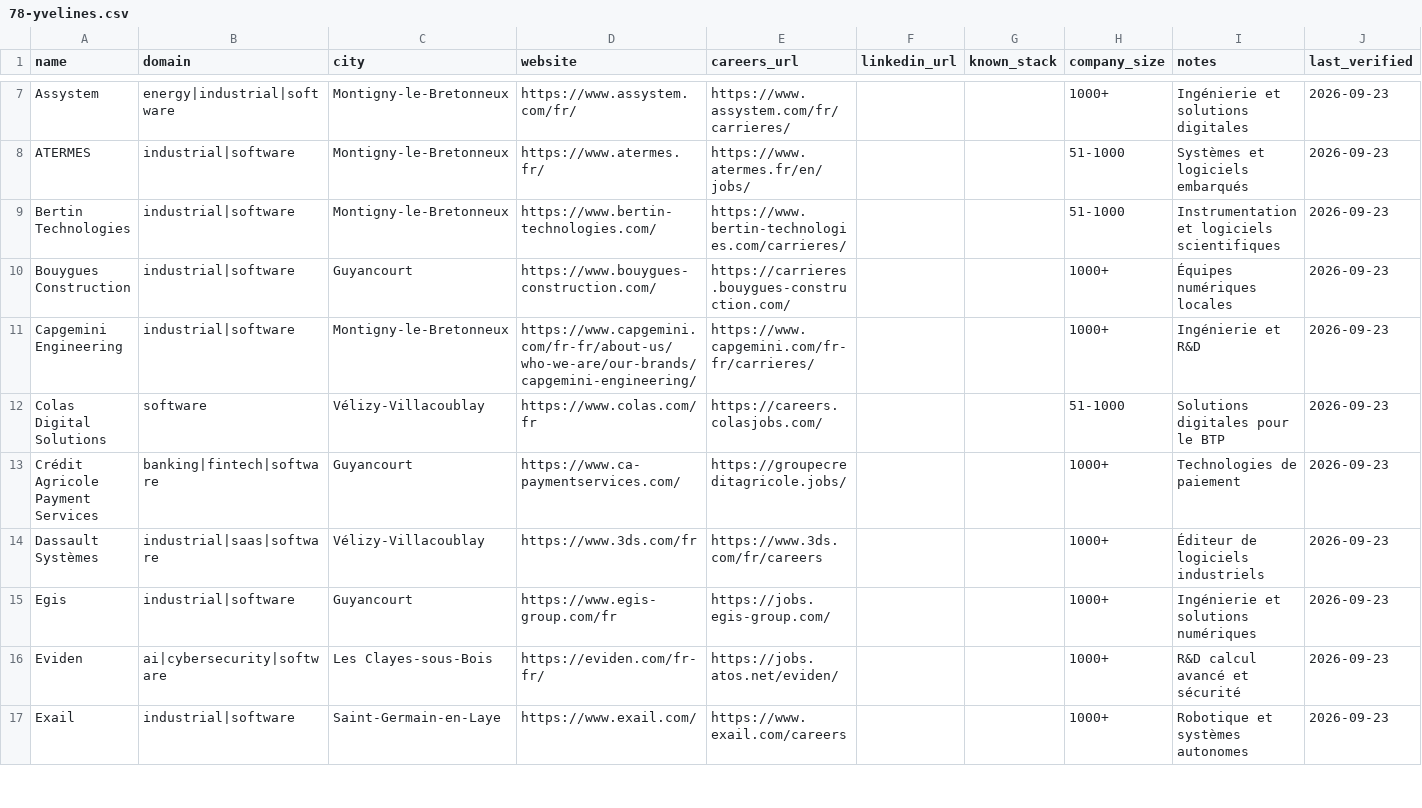
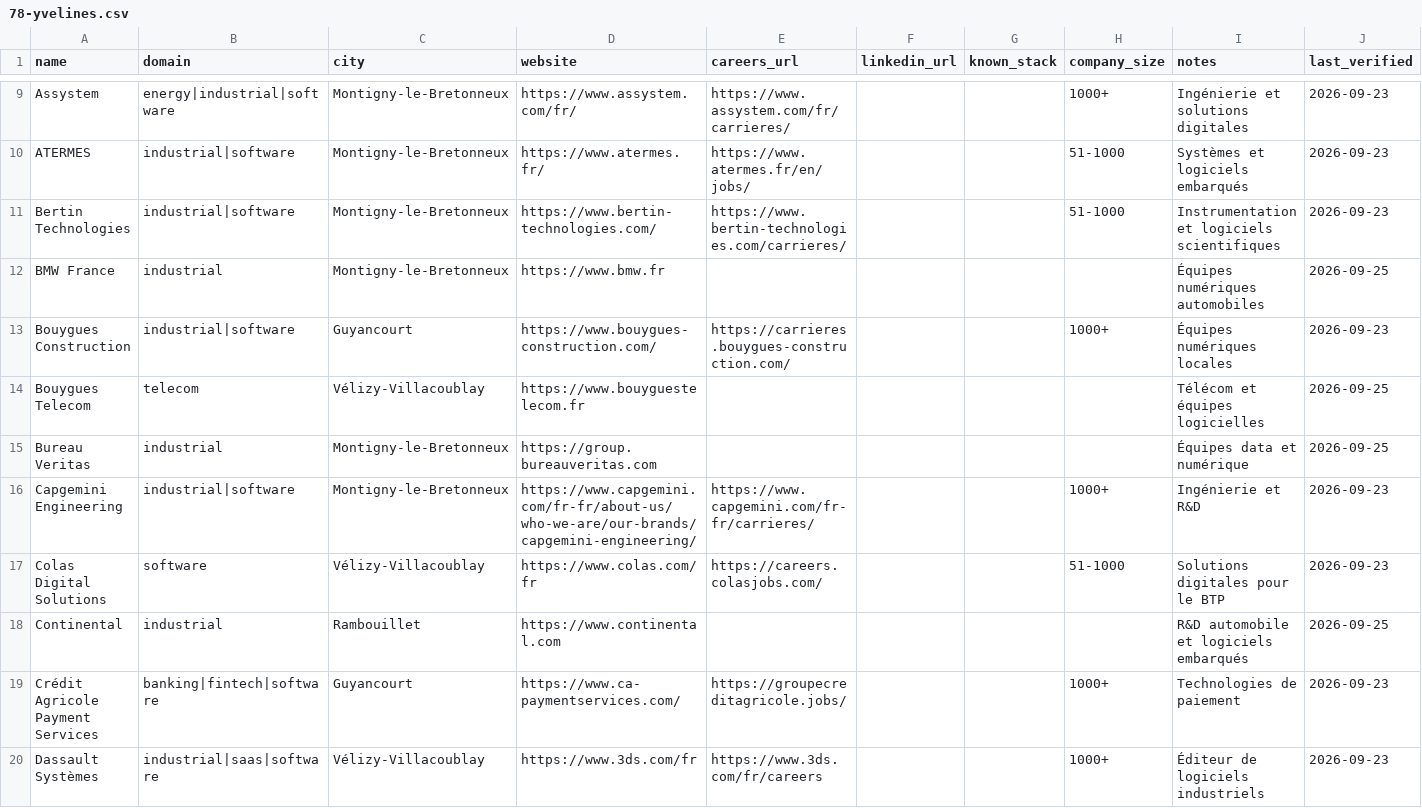
Before and after one commit to Korgys/tech-companies-in-france, a CSV file: data/ile-de-france/78-yvelines.csv, drawn as a sheet; only a part is shown, gaps mark what is left out; the shorter side is filled out with more unchanged rows; the diff covers the shown part only.

```diff
--- a/data/ile-de-france/78-yvelines.csv
+++ b/data/ile-de-france/78-yvelines.csv
@@ -9,5 +11,9 @@ ATERMES,industrial|software,Montigny-le-Bretonneux,https://www.atermes.fr/,https
 Bertin Technologies,industrial|software,Montigny-le-Bretonneux,https://www.bertin-technologies.com/,https://www.bertin-technologies.com/carrieres/,,,51-1000,Instrumentation et logiciels scientifiques,2026-09-23
+BMW France,industrial,Montigny-le-Bretonneux,https://www.bmw.fr,,,,,Équipes numériques automobiles,2026-09-25
 Bouygues Construction,industrial|software,Guyancourt,https://www.bouygues-construction.com/,https://carrieres.bouygues-construction.com/,,,1000+,Équipes numériques locales,2026-09-23
+Bouygues Telecom,telecom,Vélizy-Villacoublay,https://www.bouyguestelecom.fr,,,,,Télécom et équipes logicielles,2026-09-25
+Bureau Veritas,industrial,Montigny-le-Bretonneux,https://group.bureauveritas.com,,,,,Équipes data et numérique,2026-09-25
 Capgemini Engineering,industrial|software,Montigny-le-Bretonneux,https://www.capgemini.com/fr-fr/about-us/who-we-are/our-brands/capgemini-engineering/,https://www.capgemini.com/fr-fr/carrieres/,,,1000+,Ingénierie et R&D,2026-09-23
 Colas Digital Solutions,software,Vélizy-Villacoublay,https://www.colas.com/fr,https://careers.colasjobs.com/,,,51-1000,Solutions digitales pour le BTP,2026-09-23
+Continental,industrial,Rambouillet,https://www.continental.com,,,,,R&D automobile et logiciels embarqués,2026-09-25
 Crédit Agricole Payment Services,banking|fintech|software,Guyancourt,https://www.ca-paymentservices.com/,https://groupecreditagricole.jobs/,,,1000+,Technologies de paiement,2026-09-23
```
Also changed, not shown: 10 added rows elsewhere in this file, data/ile-de-france/94-val-de-marne.csv, data/nouvelle-aquitaine/33-gironde.csv, 7 other files.
